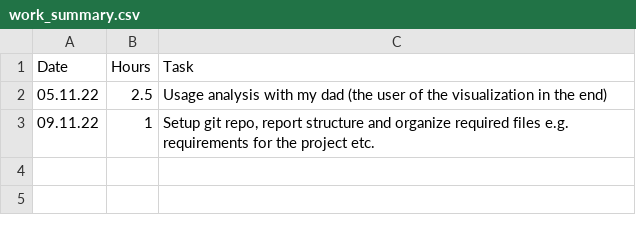
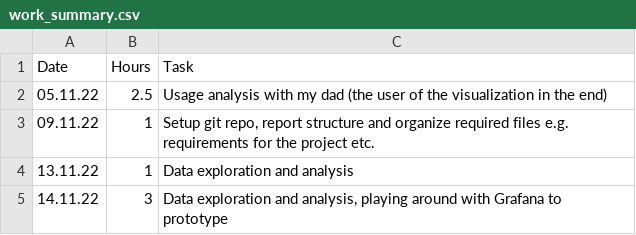
Before and after one commit to Joelius300/dviz_hslu, a CSV file: work_summary.csv, drawn as a sheet.

Commit message:
work :(

```diff
--- a/work_summary.csv
+++ b/work_summary.csv
@@ -3 +3,3 @@ Date,Hours,Task
 09.11.22,1,"Setup git repo, report structure and organize required files e.g. requirements for the project etc."
+13.11.22,1,Data exploration and analysis
+14.11.22,3,"Data exploration and analysis, playing around with Grafana to prototype"
```
